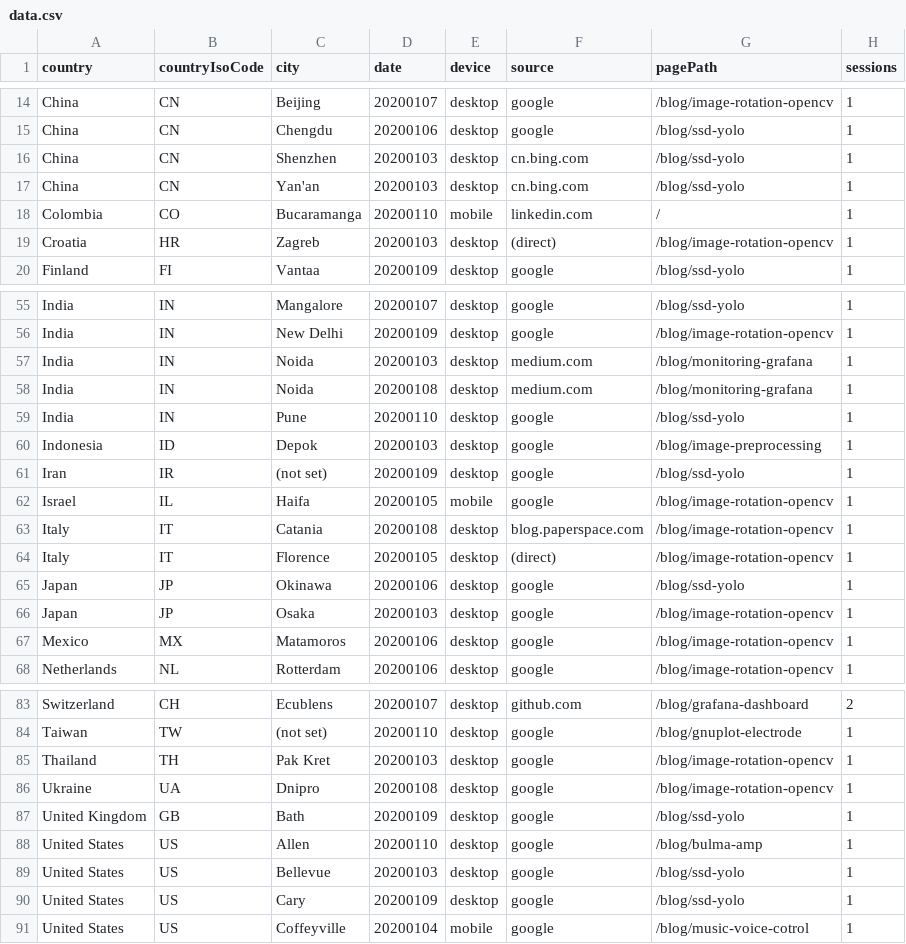
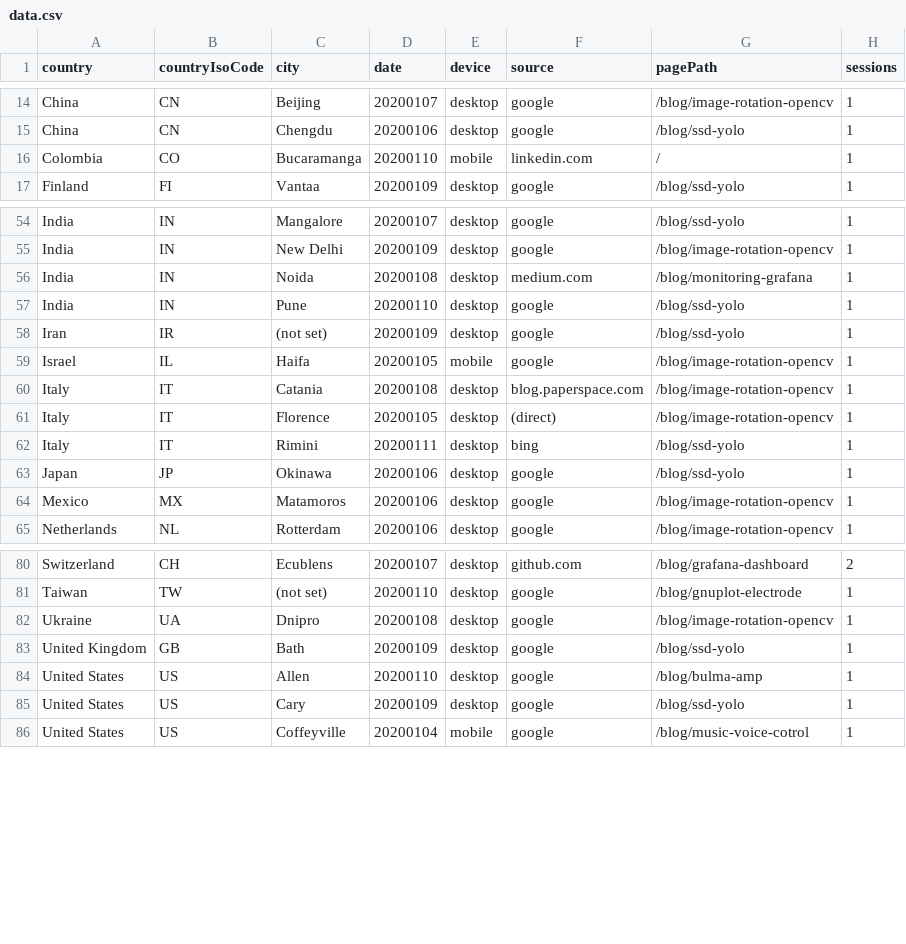
Before and after one commit to cristianpb/analytics-google, a CSV file: data.csv, drawn as a sheet; only a part is shown, gaps mark what is left out; the diff covers the shown part only.

```diff
--- a/data.csv
+++ b/data.csv
@@ -15,6 +15,3 @@ China,CN,Beijing,20200107,desktop,google,/blog/image-rotation-opencv,1
 China,CN,Chengdu,20200106,desktop,google,/blog/ssd-yolo,1
-China,CN,Shenzhen,20200103,desktop,cn.bing.com,/blog/ssd-yolo,1
-China,CN,Yan'an,20200103,desktop,cn.bing.com,/blog/ssd-yolo,1
 Colombia,CO,Bucaramanga,20200110,mobile,linkedin.com,/,1
-Croatia,HR,Zagreb,20200103,desktop,(direct),/blog/image-rotation-opencv,1
 Finland,FI,Vantaa,20200109,desktop,google,/blog/ssd-yolo,1
@@ -56,6 +55,4 @@ India,IN,Mangalore,20200107,desktop,google,/blog/ssd-yolo,1
 India,IN,New Delhi,20200109,desktop,google,/blog/image-rotation-opencv,1
-India,IN,Noida,20200103,desktop,medium.com,/blog/monitoring-grafana,1
 India,IN,Noida,20200108,desktop,medium.com,/blog/monitoring-grafana,1
 India,IN,Pune,20200110,desktop,google,/blog/ssd-yolo,1
-Indonesia,ID,Depok,20200103,desktop,google,/blog/image-preprocessing,1
 Iran,IR,(not set),20200109,desktop,google,/blog/ssd-yolo,1
@@ -64,4 +61,4 @@ Italy,IT,Catania,20200108,desktop,blog.paperspace.com,/blog/image-rotation-openc
 Italy,IT,Florence,20200105,desktop,(direct),/blog/image-rotation-opencv,1
+Italy,IT,Rimini,20200111,desktop,bing,/blog/ssd-yolo,1
 Japan,JP,Okinawa,20200106,desktop,google,/blog/ssd-yolo,1
-Japan,JP,Osaka,20200103,desktop,google,/blog/image-rotation-opencv,1
 Mexico,MX,Matamoros,20200106,desktop,google,/blog/image-rotation-opencv,1
@@ -84,3 +81,2 @@ Switzerland,CH,Ecublens,20200107,desktop,github.com,/blog/grafana-dashboard,2
 Taiwan,TW,(not set),20200110,desktop,google,/blog/gnuplot-electrode,1
-Thailand,TH,Pak Kret,20200103,desktop,google,/blog/image-rotation-opencv,1
 Ukraine,UA,Dnipro,20200108,desktop,google,/blog/image-rotation-opencv,1
@@ -88,3 +84,2 @@ United Kingdom,GB,Bath,20200109,desktop,google,/blog/ssd-yolo,1
 United States,US,Allen,20200110,desktop,google,/blog/bulma-amp,1
-United States,US,Bellevue,20200103,desktop,google,/blog/ssd-yolo,1
 United States,US,Cary,20200109,desktop,google,/blog/ssd-yolo,1
```
Also changed, not shown: 7 added rows, 3 removed rows and 4 edited cells elsewhere in this file.
